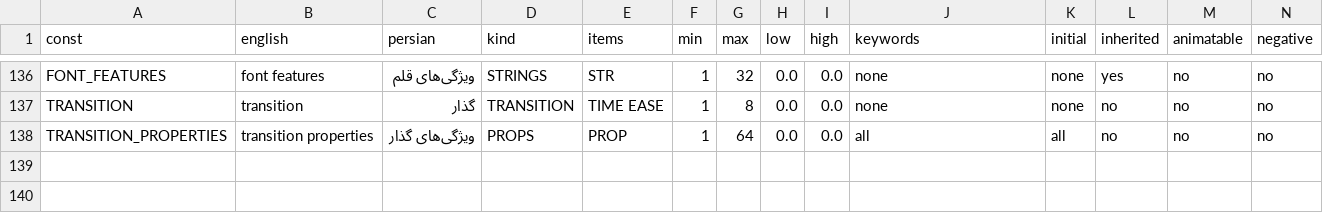
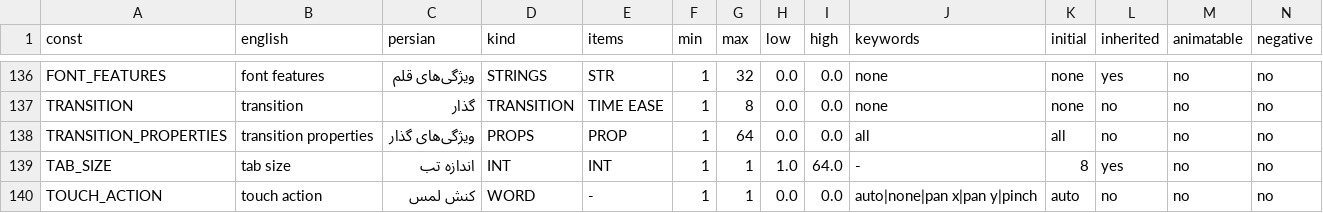
Before and after one commit to SalamLang/Salam, a TSV file: tools/salam/style-properties.tsv, drawn as a sheet; only a part is shown, gaps mark what is left out; rows hold the shown columns only; the diff names each change by its address in the sheet, - before the commit and + after, or states it on an @@ line.

```diff
--- a/tools/salam/style-properties.tsv
+++ b/tools/salam/style-properties.tsv
+row 139: TAB_SIZE | tab size | اندازه تب | INT | INT | 1 | 1 | 1.0 | 64.0 | - | 8 | yes | no | no
+row 140: TOUCH_ACTION | touch action | کنش لمس | WORD | - | 1 | 1 | 0.0 | 0.0 | auto|none|pan x|pan y|pinch | auto | no | no | no
```
Also changed, not shown: tools/salam/style-keywords.tsv, 12 other files.
